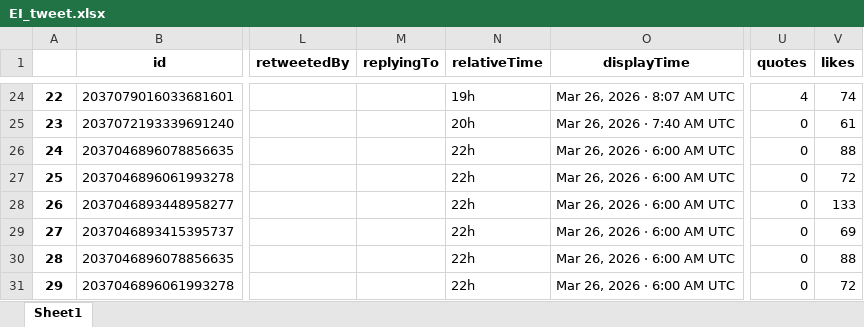
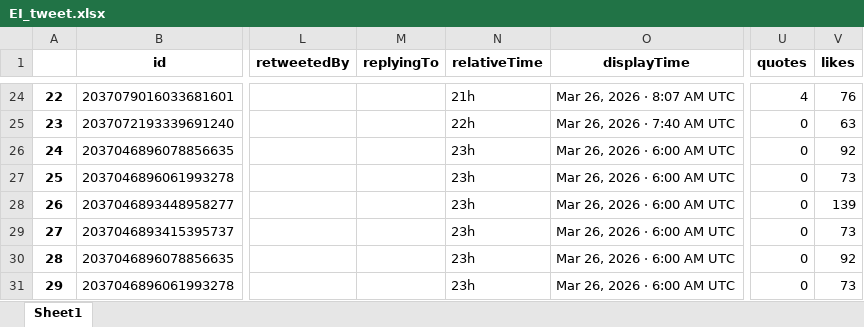
Before and after one commit to felixabraham670706/enbdtwitter_v1, an Excel workbook: EI_tweet.xlsx, sheet Sheet1, drawn as a sheet; only a part is shown, gaps mark what is left out; values as stored, in another font and other column widths than the file's, no borders; the diff covers the shown part only; the diff names each change by its address in the sheet, - before the commit and + after, or states it on an @@ line.

```diff
--- a/EI_tweet.xlsx (sheet Sheet1)
+++ b/EI_tweet.xlsx (sheet Sheet1)
-N24 (relativeTime): 19h
+N24 (relativeTime): 21h
-V24 (likes): 74
+V24 (likes): 76
-N25 (relativeTime): 20h
+N25 (relativeTime): 22h
-V25 (likes): 61
+V25 (likes): 63
-N26:N31 (relativeTime): 22h
+N26:N31 (relativeTime): 23h
-V26 (likes): 88
+V26 (likes): 92
-V27 (likes): 72
+V27 (likes): 73
-V28 (likes): 133
+V28 (likes): 139
-V29 (likes): 69
+V29 (likes): 73
-V30 (likes): 88
+V30 (likes): 92
-V31 (likes): 72
+V31 (likes): 73
```
Also changed, not shown: 44 edited cells elsewhere in this sheet, EI_ENBD_3post.xlsx, EI_ENDB_comments.xlsx, 9 other files.
